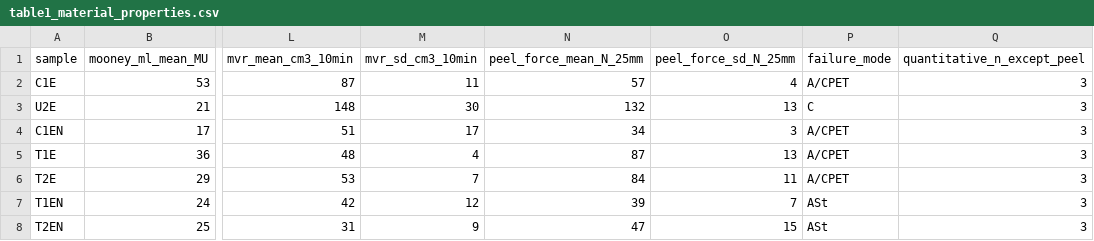
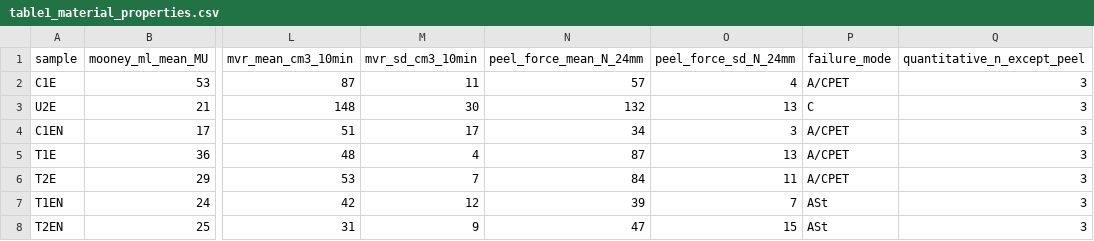
Before and after one commit to jc1122/slip_stick, a CSV file: publication/source_data/table1_material_properties.csv, drawn as a sheet; only a part is shown, gaps mark what is left out; the diff names each change by its address in the sheet, - before the commit and + after, or states it on an @@ line.

Commit message:
Align publication docs with implementation

```diff
--- a/publication/source_data/table1_material_properties.csv
+++ b/publication/source_data/table1_material_properties.csv
-N1: peel_force_mean_N_25mm
+N1: peel_force_mean_N_24mm
-O1: peel_force_sd_N_25mm
+O1: peel_force_sd_N_24mm
```
Also changed, not shown: 12 other files.
